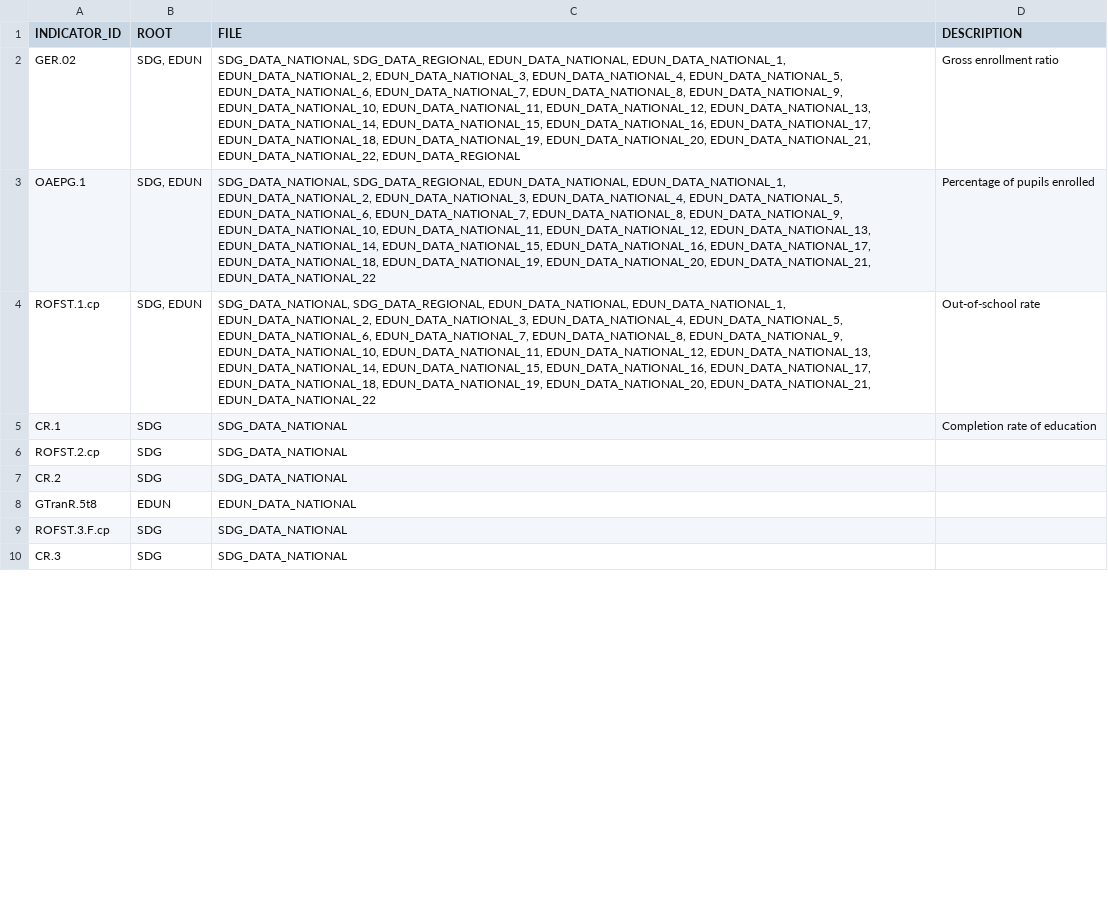
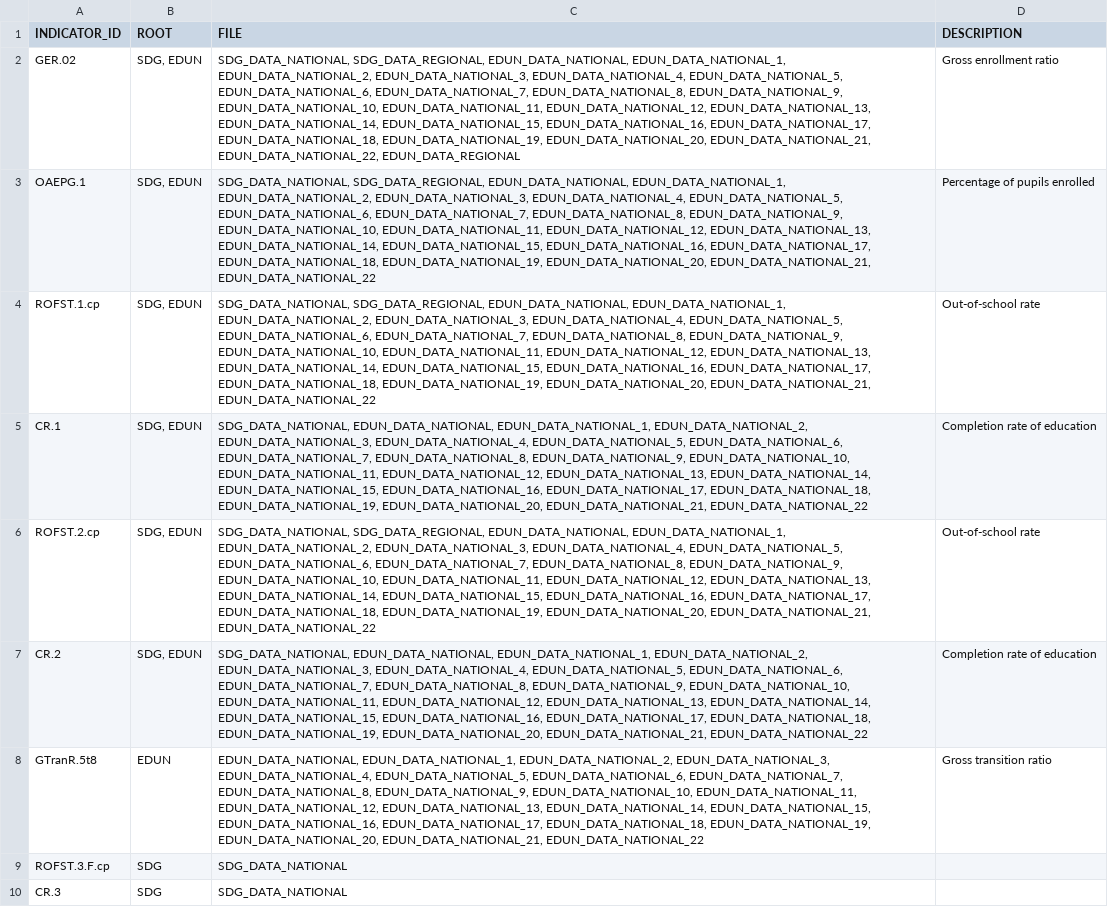
Before and after one commit to hasanqadri/UNESCO-Interface, a CSV file: indicator_file.csv, drawn as a sheet; only a part is shown; the diff covers the shown part only.

Commit message:
indicator file update 3

```diff
--- a/indicator_file.csv
+++ b/indicator_file.csv
@@ -4,6 +4,6 @@ OAEPG.1,"SDG, EDUN","SDG_DATA_NATIONAL, SDG_DATA_REGIONAL, EDUN_DATA_NATIONAL, E
 ROFST.1.cp,"SDG, EDUN","SDG_DATA_NATIONAL, SDG_DATA_REGIONAL, EDUN_DATA_NATIONAL, EDUN_DATA_NATIONAL_1, EDUN_DATA_NATIONAL_2, EDUN_DATA_NATIONAL_3, EDUN_DATA_NATIONAL_4, EDUN_DATA_NATIONAL_5, EDUN_DATA_NATIONAL_6, EDUN_DATA_NATIONAL_7, EDUN_DATA_NATIONAL_8, EDUN_DATA_NATIONAL_9, EDUN_DATA_NATIONAL_10, EDUN_DATA_NATIONAL_11, EDUN_DATA_NATIONAL_12, EDUN_DATA_NATIONAL_13, EDUN_DATA_NATIONAL_14, EDUN_DATA_NATIONAL_15, EDUN_DATA_NATIONAL_16, EDUN_DATA_NATIONAL_17, EDUN_DATA_NATIONAL_18, EDUN_DATA_NATIONAL_19, EDUN_DATA_NATIONAL_20, EDUN_DATA_NATIONAL_21, EDUN_DATA_NATIONAL_22",Out-of-school rate
-CR.1,SDG,SDG_DATA_NATIONAL,Completion rate of education
-ROFST.2.cp,SDG,SDG_DATA_NATIONAL,
-CR.2,SDG,SDG_DATA_NATIONAL,
-GTranR.5t8,EDUN,EDUN_DATA_NATIONAL,
+CR.1,"SDG, EDUN","SDG_DATA_NATIONAL, EDUN_DATA_NATIONAL, EDUN_DATA_NATIONAL_1, EDUN_DATA_NATIONAL_2, EDUN_DATA_NATIONAL_3, EDUN_DATA_NATIONAL_4, EDUN_DATA_NATIONAL_5, EDUN_DATA_NATIONAL_6, EDUN_DATA_NATIONAL_7, EDUN_DATA_NATIONAL_8, EDUN_DATA_NATIONAL_9, EDUN_DATA_NATIONAL_10, EDUN_DATA_NATIONAL_11, EDUN_DATA_NATIONAL_12, EDUN_DATA_NATIONAL_13, EDUN_DATA_NATIONAL_14, EDUN_DATA_NATIONAL_15, EDUN_DATA_NATIONAL_16, EDUN_DATA_NATIONAL_17, EDUN_DATA_NATIONAL_18, EDUN_DATA_NATIONAL_19, EDUN_DATA_NATIONAL_20, EDUN_DATA_NATIONAL_21, EDUN_DATA_NATIONAL_22",Completion rate of education
+ROFST.2.cp,"SDG, EDUN","SDG_DATA_NATIONAL, SDG_DATA_REGIONAL, EDUN_DATA_NATIONAL, EDUN_DATA_NATIONAL_1, EDUN_DATA_NATIONAL_2, EDUN_DATA_NATIONAL_3, EDUN_DATA_NATIONAL_4, EDUN_DATA_NATIONAL_5, EDUN_DATA_NATIONAL_6, EDUN_DATA_NATIONAL_7, EDUN_DATA_NATIONAL_8, EDUN_DATA_NATIONAL_9, EDUN_DATA_NATIONAL_10, EDUN_DATA_NATIONAL_11, EDUN_DATA_NATIONAL_12, EDUN_DATA_NATIONAL_13, EDUN_DATA_NATIONAL_14, EDUN_DATA_NATIONAL_15, EDUN_DATA_NATIONAL_16, EDUN_DATA_NATIONAL_17, EDUN_DATA_NATIONAL_18, EDUN_DATA_NATIONAL_19, EDUN_DATA_NATIONAL_20, EDUN_DATA_NATIONAL_21, EDUN_DATA_NATIONAL_22",Out-of-school rate
+CR.2,"SDG, EDUN","SDG_DATA_NATIONAL, EDUN_DATA_NATIONAL, EDUN_DATA_NATIONAL_1, EDUN_DATA_NATIONAL_2, EDUN_DATA_NATIONAL_3, EDUN_DATA_NATIONAL_4, EDUN_DATA_NATIONAL_5, EDUN_DATA_NATIONAL_6, EDUN_DATA_NATIONAL_7, EDUN_DATA_NATIONAL_8, EDUN_DATA_NATIONAL_9, EDUN_DATA_NATIONAL_10, EDUN_DATA_NATIONAL_11, EDUN_DATA_NATIONAL_12, EDUN_DATA_NATIONAL_13, EDUN_DATA_NATIONAL_14, EDUN_DATA_NATIONAL_15, EDUN_DATA_NATIONAL_16, EDUN_DATA_NATIONAL_17, EDUN_DATA_NATIONAL_18, EDUN_DATA_NATIONAL_19, EDUN_DATA_NATIONAL_20, EDUN_DATA_NATIONAL_21, EDUN_DATA_NATIONAL_22",Completion rate of education
+GTranR.5t8,EDUN,"EDUN_DATA_NATIONAL, EDUN_DATA_NATIONAL_1, EDUN_DATA_NATIONAL_2, EDUN_DATA_NATIONAL_3, EDUN_DATA_NATIONAL_4, EDUN_DATA_NATIONAL_5, EDUN_DATA_NATIONAL_6, EDUN_DATA_NATIONAL_7, EDUN_DATA_NATIONAL_8, EDUN_DATA_NATIONAL_9, EDUN_DATA_NATIONAL_10, EDUN_DATA_NATIONAL_11, EDUN_DATA_NATIONAL_12, EDUN_DATA_NATIONAL_13, EDUN_DATA_NATIONAL_14, EDUN_DATA_NATIONAL_15, EDUN_DATA_NATIONAL_16, EDUN_DATA_NATIONAL_17, EDUN_DATA_NATIONAL_18, EDUN_DATA_NATIONAL_19, EDUN_DATA_NATIONAL_20, EDUN_DATA_NATIONAL_21, EDUN_DATA_NATIONAL_22",Gross transition ratio
 ROFST.3.F.cp,SDG,SDG_DATA_NATIONAL,
```
Also changed, not shown: 1 added row and 7 edited cells elsewhere in this file.
